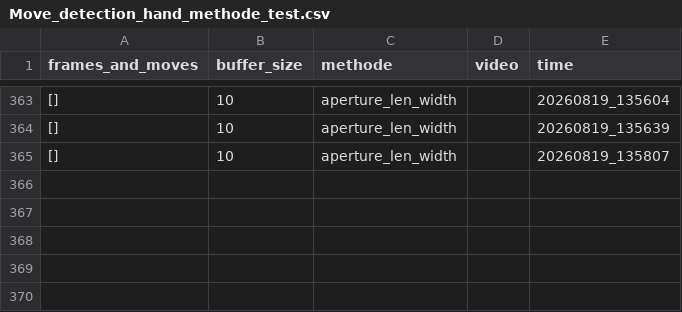
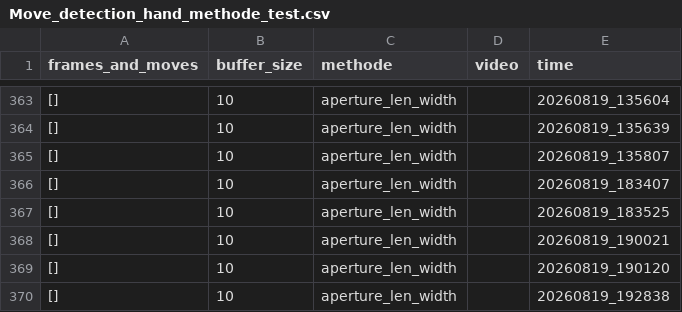
Before and after one commit to Eulelarve/Masterarbeit, a CSV file: python-code/Move_detection_hand_methode_test.csv, drawn as a sheet; only a part is shown, gaps mark what is left out; the diff names each change by its address in the sheet, - before the commit and + after, or states it on an @@ line.

```diff
--- a/python-code/Move_detection_hand_methode_test.csv
+++ b/python-code/Move_detection_hand_methode_test.csv
+row 366: [] | 10 | aperture_len_width |  | 20260819_183407
+row 367: [] | 10 | aperture_len_width |  | 20260819_183525
+row 368: [] | 10 | aperture_len_width |  | 20260819_190021
+row 369: [] | 10 | aperture_len_width |  | 20260819_190120
+row 370: [] | 10 | aperture_len_width |  | 20260819_192838
```
Also changed, not shown: python-code/HAND_detektionmethod_TEST.csv, 7 other files.
